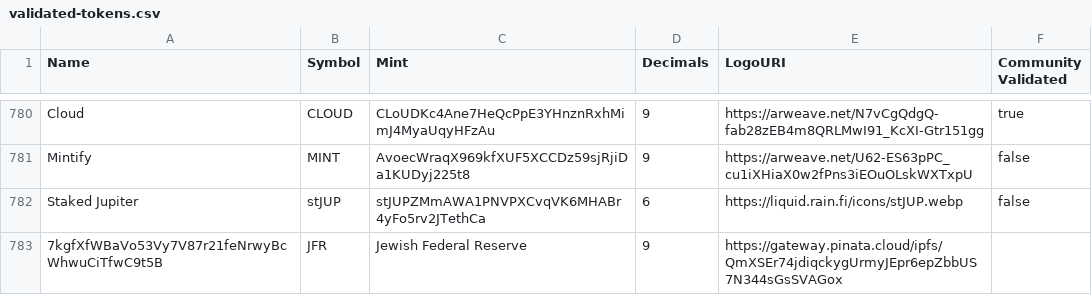
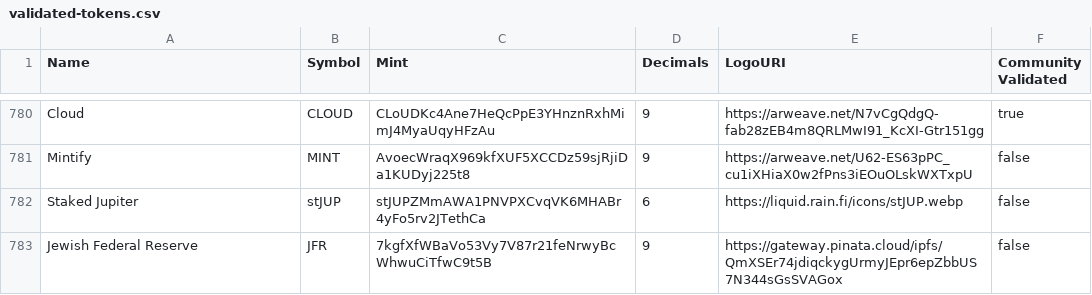
Before and after one commit to AlexMGarbalyauskas/token-list, a CSV file: validated-tokens.csv, drawn as a sheet; only a part is shown, gaps mark what is left out.

Commit message:
Fix order of fields for Jewish Federal Reserve entry

```diff
--- a/validated-tokens.csv
+++ b/validated-tokens.csv
@@ -782,2 +782,2 @@ Mintify,MINT,AvoecWraqX969kfXUF5XCCDz59sjRjiDa1KUDyj225t8,9,https://arweave.net/
 Staked Jupiter,stJUP,stJUPZMmAWA1PNVPXCvqVK6MHABr4yFo5rv2JTethCa,6,https://liquid.rain.fi/icons/stJUP.webp,false
-7kgfXfWBaVo53Vy7V87r21feNrwyBcWhwuCiTfwC9t5B,JFR,Jewish Federal Reserve,9,https://gateway.pinata.cloud/ipfs/QmXSEr74jdiqckygUrmyJEpr6epZbbUS7N344sGsSVAGox
+Jewish Federal Reserve,JFR,7kgfXfWBaVo53Vy7V87r21feNrwyBcWhwuCiTfwC9t5B,9,https://gateway.pinata.cloud/ipfs/QmXSEr74jdiqckygUrmyJEpr6epZbbUS7N344sGsSVAGox,false
```
